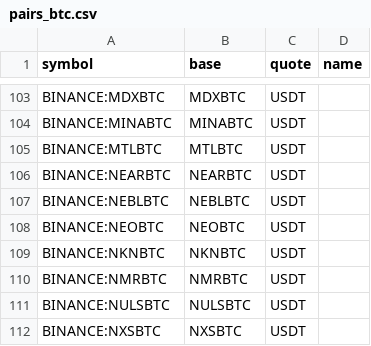
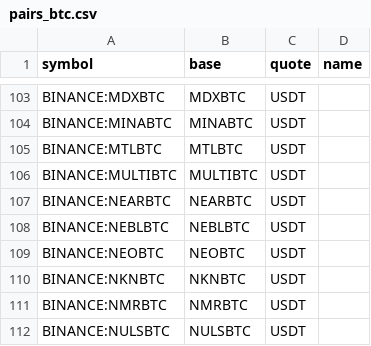
Before and after one commit to avatar-lavventura/trade_bot, a CSV file: tradingview-alerts/pairs_btc.csv, drawn as a sheet; only a part is shown, gaps mark what is left out; the shorter side is filled out with more unchanged rows; the diff names each change by its address in the sheet, - before the commit and + after, or states it on an @@ line.

```diff
--- a/tradingview-alerts/pairs_btc.csv
+++ b/tradingview-alerts/pairs_btc.csv
+row 106: BINANCE:MULTIBTC | MULTIBTC | USDT
```
Also changed, not shown: tradingview-alerts/pairs_usdt.csv, 13 other files.
